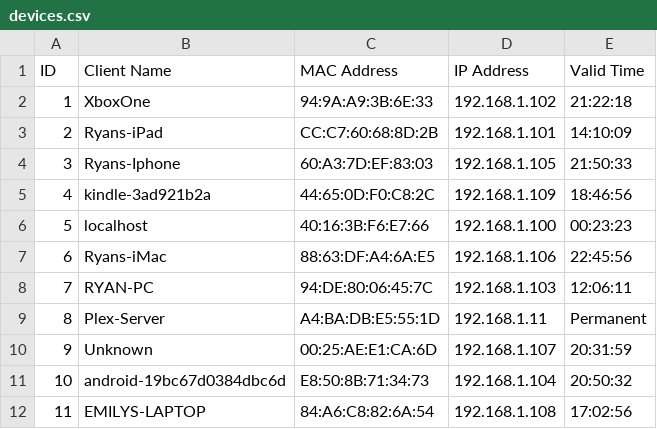
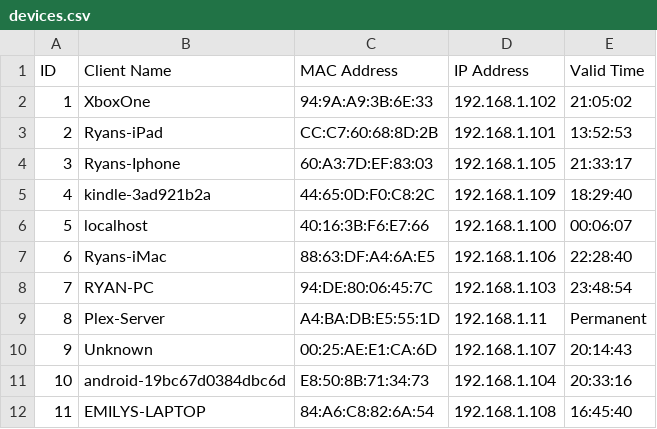
Before and after one commit to IDemixI/TP-Link-Status-Monitor, a CSV file: Output/devices.csv, drawn as a sheet.

```diff
--- a/Output/devices.csv
+++ b/Output/devices.csv
@@ -1,12 +1,12 @@
 ID ,Client Name                   ,MAC Address       ,IP Address     ,Valid Time
-1  ,XboxOne                       ,94:9A:A9:3B:6E:33 ,192.168.1.102  ,21:22:18
-2  ,Ryans-iPad                    ,CC:C7:60:68:8D:2B ,192.168.1.101  ,14:10:09
-3  ,Ryans-Iphone                  ,60:A3:7D:EF:83:03 ,192.168.1.105  ,21:50:33
-4  ,kindle-3ad921b2a              ,44:65:0D:F0:C8:2C ,192.168.1.109  ,18:46:56
-5  ,localhost                     ,40:16:3B:F6:E7:66 ,192.168.1.100  ,00:23:23
-6  ,Ryans-iMac                    ,88:63:DF:A4:6A:E5 ,192.168.1.106  ,22:45:56
-7  ,RYAN-PC                       ,94:DE:80:06:45:7C ,192.168.1.103  ,12:06:11
+1  ,XboxOne                       ,94:9A:A9:3B:6E:33 ,192.168.1.102  ,21:05:02
+2  ,Ryans-iPad                    ,CC:C7:60:68:8D:2B ,192.168.1.101  ,13:52:53
+3  ,Ryans-Iphone                  ,60:A3:7D:EF:83:03 ,192.168.1.105  ,21:33:17
+4  ,kindle-3ad921b2a              ,44:65:0D:F0:C8:2C ,192.168.1.109  ,18:29:40
+5  ,localhost                     ,40:16:3B:F6:E7:66 ,192.168.1.100  ,00:06:07
+6  ,Ryans-iMac                    ,88:63:DF:A4:6A:E5 ,192.168.1.106  ,22:28:40
+7  ,RYAN-PC                       ,94:DE:80:06:45:7C ,192.168.1.103  ,23:48:54
 8  ,Plex-Server                   ,A4:BA:DB:E5:55:1D ,192.168.1.11   ,Permanent
-9  ,Unknown                       ,00:25:AE:E1:CA:6D ,192.168.1.107  ,20:31:59
-10 ,android-19bc67d0384dbc6d      ,E8:50:8B:71:34:73 ,192.168.1.104  ,20:50:32
-11 ,EMILYS-LAPTOP                 ,84:A6:C8:82:6A:54 ,192.168.1.108  ,17:02:56
+9  ,Unknown                       ,00:25:AE:E1:CA:6D ,192.168.1.107  ,20:14:43
+10 ,android-19bc67d0384dbc6d      ,E8:50:8B:71:34:73 ,192.168.1.104  ,20:33:16
+11 ,EMILYS-LAPTOP                 ,84:A6:C8:82:6A:54 ,192.168.1.108  ,16:45:40
```
Also changed, not shown: 2 other files.
